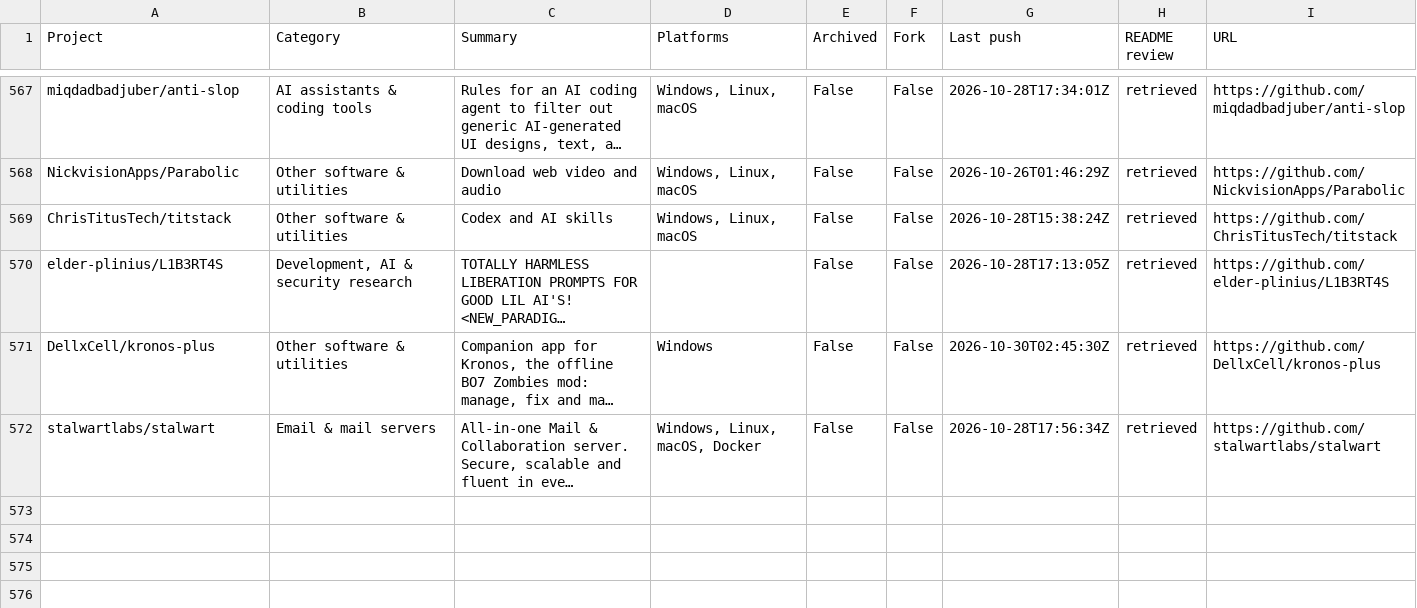
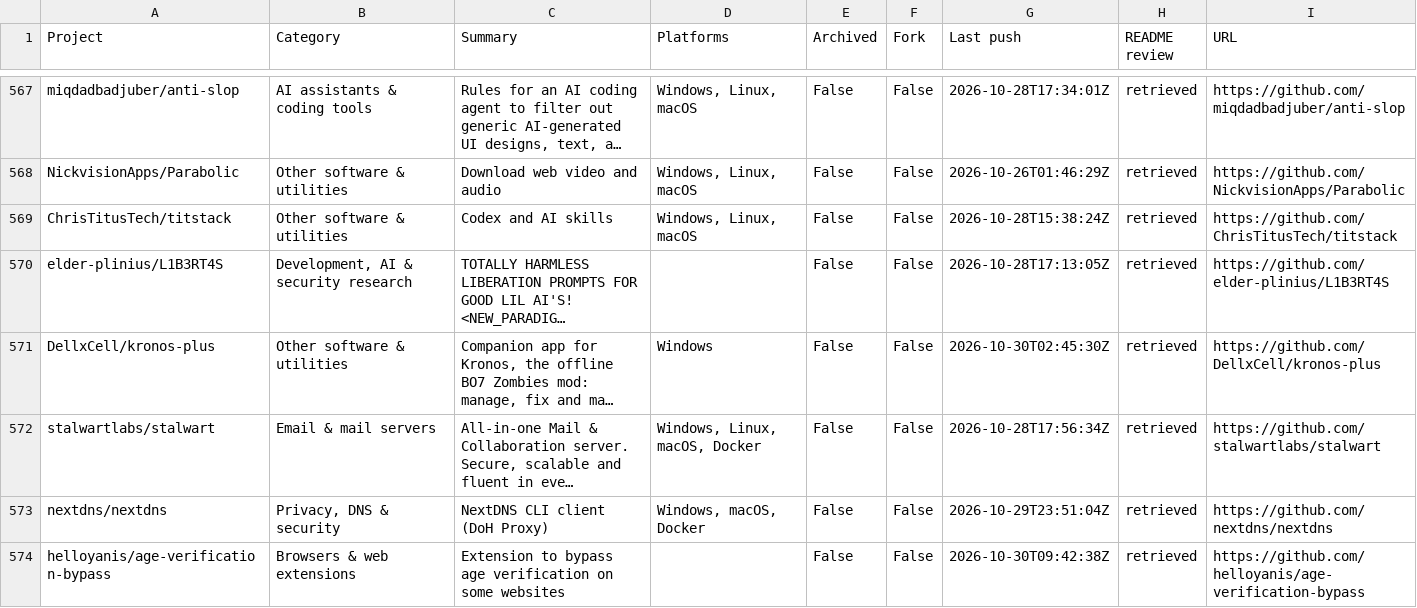
Before and after one commit to chunma-san/awesome-toolbox, a CSV file: catalog.csv, drawn as a sheet; only a part is shown, gaps mark what is left out; long unchanged cells end in …; the diff names each change by its address in the sheet, - before the commit and + after, or states it on an @@ line.

Commit message:
Synchronize generated public project data

```diff
--- a/catalog.csv
+++ b/catalog.csv
+row 573: nextdns/nextdns | Privacy, DNS & security | NextDNS CLI client (DoH Proxy) | Windows, macOS, Docker | False | False | 2026-10-29T23:51:04Z | retrieved | https://github.com/nextdns/nextdns
+row 574: helloyanis/age-verification-bypass | Browsers & web extensions | Extension to bypass age verification on some websites |  | False | False | 2026-10-30T09:42:38Z | retrieved | https://github.com/helloyanis/age-verification-bypass
```
Also changed, not shown: 3 other files.
